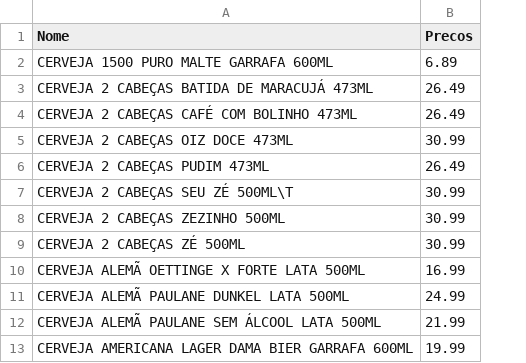
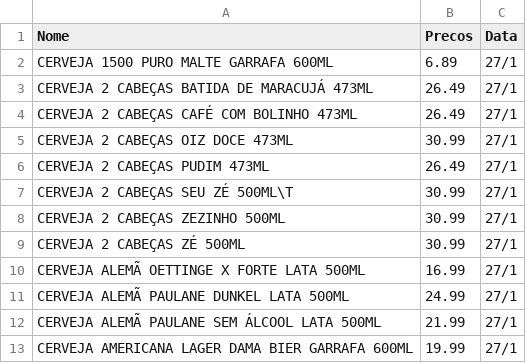
Before and after one commit to lFonsec/PythonEstudo, a CSV file: Projeto-WebScrapper/PDA_DTB 27_1.csv, drawn as a sheet; only a part is shown; the diff names each change by its address in the sheet, - before the commit and + after, or states it on an @@ line.

```diff
--- a/Projeto-WebScrapper/PDA_DTB 27_1.csv
+++ b/Projeto-WebScrapper/PDA_DTB 27_1.csv
+column C (Data), rows 2-13: all 27/1
```
Also changed, not shown: Projeto-WebScrapper/ADG_DTB 27_1.csv, 1 other file.
